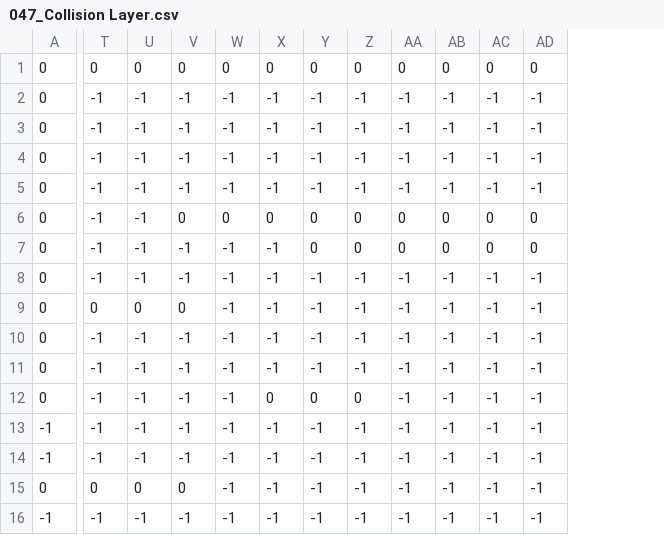
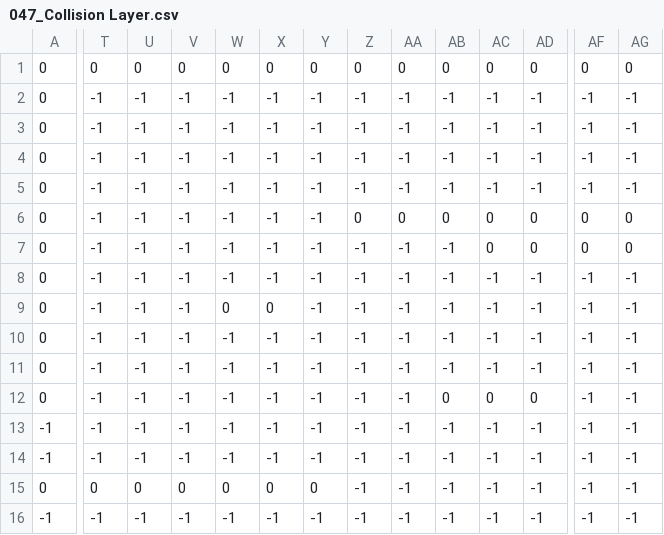
Before and after one commit to Zoddhand/Gam, a CSV file: Maps/047_Collision Layer.csv, drawn as a sheet; only a part is shown, gaps mark what is left out; the diff names each change by its address in the sheet, - before the commit and + after, or states it on an @@ line.

```diff
--- a/Maps/047_Collision Layer.csv
+++ b/Maps/047_Collision Layer.csv
+column AF, rows 1-16: 0 | -1 | -1 | -1 | -1 | 0 | 0 | -1 | -1 | -1 | -1 | -1 | -1 | -1 | -1 | -1
+column AG, rows 1-16: 0 | -1 | -1 | -1 | -1 | 0 | 0 | -1 | -1 | -1 | -1 | -1 | -1 | -1 | -1 | -1
-V6: 0
+V6: -1
-W6: 0
+W6: -1
-X6: 0
+X6: -1
-Y6:Y7: 0
+Y6:Y7: -1
-Z7: 0
+Z7: -1
-AA7: 0
+AA7: -1
-AB7: 0
+AB7: -1
-T9: 0
+T9: -1
-U9: 0
+U9: -1
-V9: 0
+V9: -1
-W9: -1
+W9: 0
-X9: -1
+X9: 0
-X12: 0
+X12: -1
-Y12: 0
+Y12: -1
-Z12: 0
+Z12: -1
-AB12: -1
+AB12: 0
-AC12: -1
+AC12: 0
-AD12: -1
+AD12: 0
-W15: -1
+W15: 0
-X15: -1
+X15: 0
-Y15: -1
+Y15: 0
```
Also changed, not shown: Maps/045_Spawn Layer.csv, Maps/046_Spawn Layer.csv, 26 other files.
